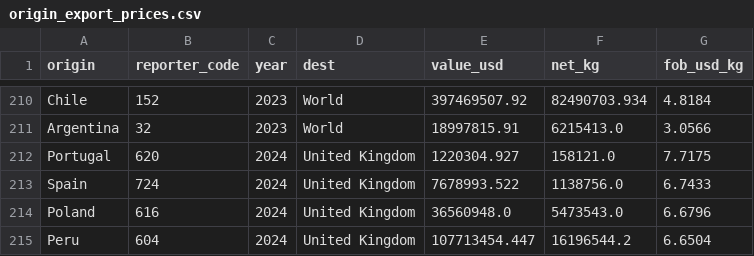
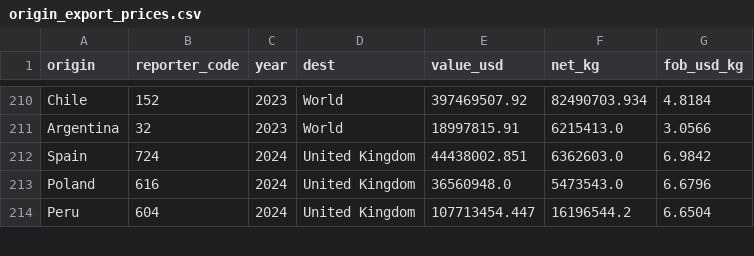
Before and after one commit to Hwesto/web_scraper, a CSV file: data/market/origin_export_prices.csv, drawn as a sheet; only a part is shown, gaps mark what is left out; the diff covers the shown part only.

```diff
--- a/data/market/origin_export_prices.csv
+++ b/data/market/origin_export_prices.csv
@@ -211,4 +211,3 @@ Chile,152,2023,World,397469507.92,82490703.934,4.8184
 Argentina,32,2023,World,18997815.91,6215413.0,3.0566
-Portugal,620,2024,United Kingdom,1220304.927,158121.0,7.7175
-Spain,724,2024,United Kingdom,7678993.522,1138756.0,6.7433
+Spain,724,2024,United Kingdom,44438002.851,6362603.0,6.9842
 Poland,616,2024,United Kingdom,36560948.0,5473543.0,6.6796
```
Also changed, not shown: 6 added rows, 5 removed rows and 3 edited cells elsewhere in this file, 1 other file.
